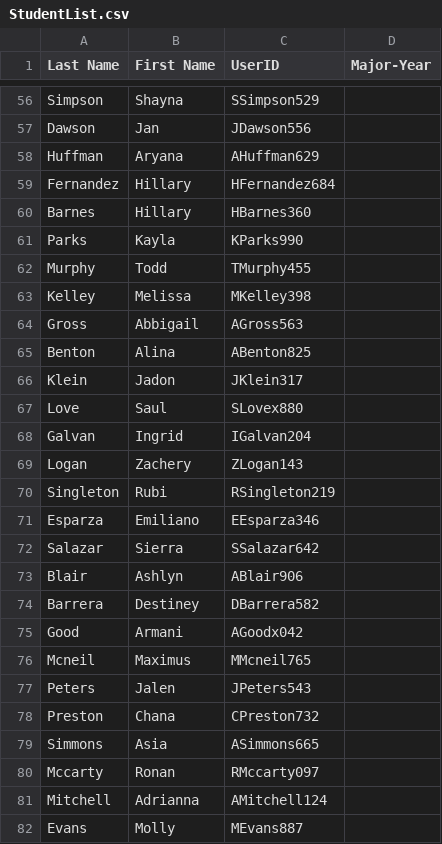
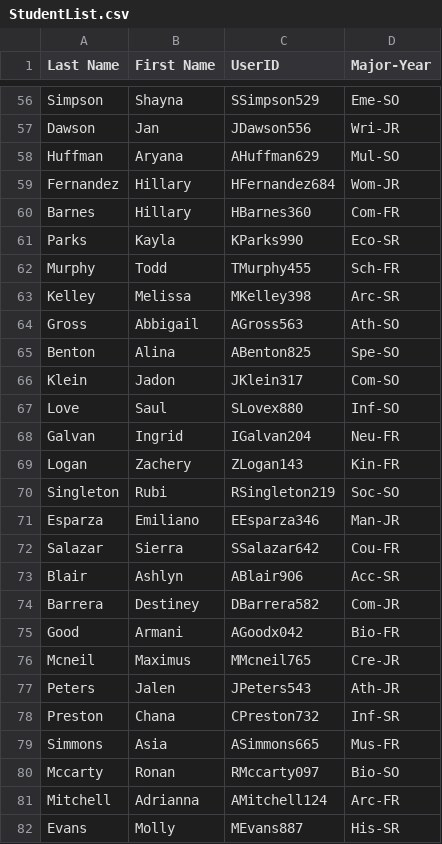
Before and after one commit to UNO-Babb/lab-8-jlpusher, a CSV file: StudentList.csv, drawn as a sheet; only a part is shown, gaps mark what is left out; the diff covers the shown part only; the diff names each change by its address in the sheet, - before the commit and + after, or states it on an @@ line.

```diff
--- a/StudentList.csv
+++ b/StudentList.csv
-D56 (Major-Year): (empty)
+D56 (Major-Year): Eme-SO
-D57 (Major-Year): (empty)
+D57 (Major-Year): Wri-JR
-D58 (Major-Year): (empty)
+D58 (Major-Year): Mul-SO
-D59 (Major-Year): (empty)
+D59 (Major-Year): Wom-JR
-D60 (Major-Year): (empty)
+D60 (Major-Year): Com-FR
-D61 (Major-Year): (empty)
+D61 (Major-Year): Eco-SR
-D62 (Major-Year): (empty)
+D62 (Major-Year): Sch-FR
-D63 (Major-Year): (empty)
+D63 (Major-Year): Arc-SR
-D64 (Major-Year): (empty)
+D64 (Major-Year): Ath-SO
-D65 (Major-Year): (empty)
+D65 (Major-Year): Spe-SO
-D66 (Major-Year): (empty)
+D66 (Major-Year): Com-SO
-D67 (Major-Year): (empty)
+D67 (Major-Year): Inf-SO
-D68 (Major-Year): (empty)
+D68 (Major-Year): Neu-FR
-D69 (Major-Year): (empty)
+D69 (Major-Year): Kin-FR
-D70 (Major-Year): (empty)
+D70 (Major-Year): Soc-SO
-D71 (Major-Year): (empty)
+D71 (Major-Year): Man-JR
-D72 (Major-Year): (empty)
+D72 (Major-Year): Cou-FR
-D73 (Major-Year): (empty)
+D73 (Major-Year): Acc-SR
-D74 (Major-Year): (empty)
+D74 (Major-Year): Com-JR
-D75 (Major-Year): (empty)
+D75 (Major-Year): Bio-FR
-D76 (Major-Year): (empty)
+D76 (Major-Year): Cre-JR
-D77 (Major-Year): (empty)
+D77 (Major-Year): Ath-JR
-D78 (Major-Year): (empty)
+D78 (Major-Year): Inf-SR
-D79 (Major-Year): (empty)
+D79 (Major-Year): Mus-FR
-D80 (Major-Year): (empty)
+D80 (Major-Year): Bio-SO
-D81 (Major-Year): (empty)
+D81 (Major-Year): Arc-FR
-D82 (Major-Year): (empty)
+D82 (Major-Year): His-SR
```
Also changed, not shown: 73 edited cells elsewhere in this file, 1 other file.
